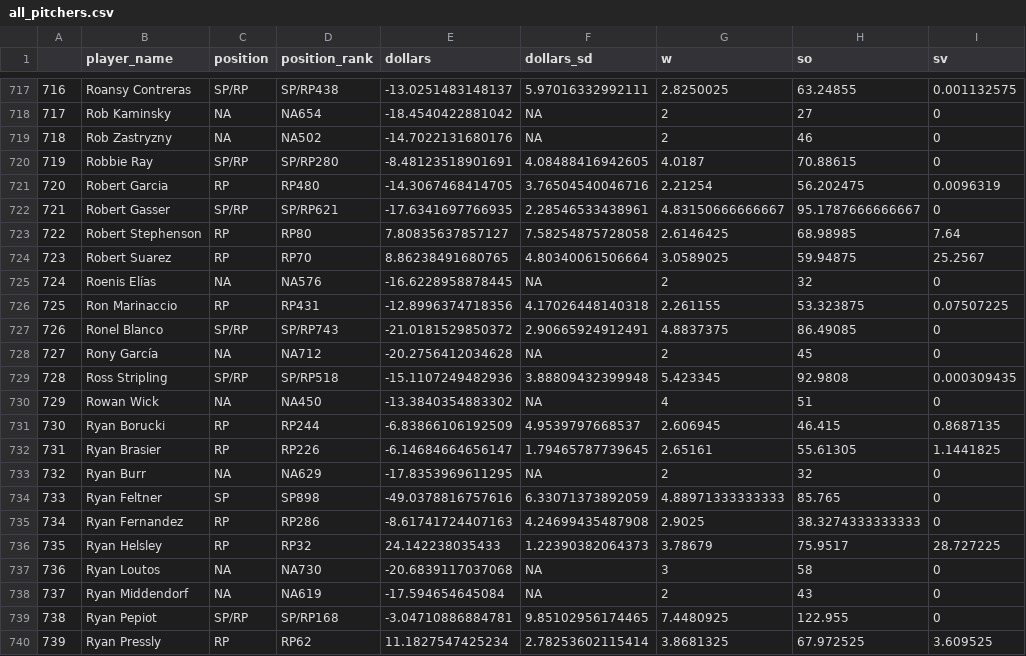
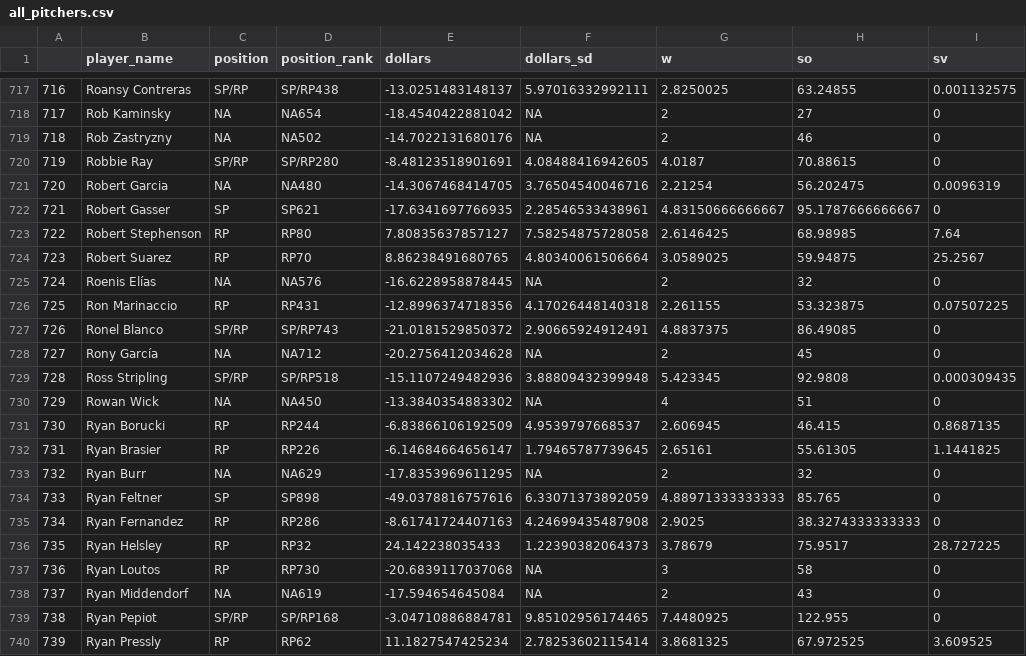
Before and after one commit to SamuelLachance/Betting, a CSV file: ottoneu/all_pitchers.csv, drawn as a sheet; only a part is shown, gaps mark what is left out; the diff names each change by its address in the sheet, - before the commit and + after, or states it on an @@ line.

```diff
--- a/ottoneu/all_pitchers.csv
+++ b/ottoneu/all_pitchers.csv
-C721 (position): RP
+C721 (position): NA
-D721 (position_rank): RP480
+D721 (position_rank): NA480
-C722 (position): SP/RP
+C722 (position): SP
-D722 (position_rank): SP/RP621
+D722 (position_rank): SP621
-C737 (position): NA
+C737 (position): RP
-D737 (position_rank): NA730
+D737 (position_rank): RP730
```
Also changed, not shown: ottoneu/all_hitters.csv, ottoneu/bum_bum_pitchers.csv, 3 other files.
